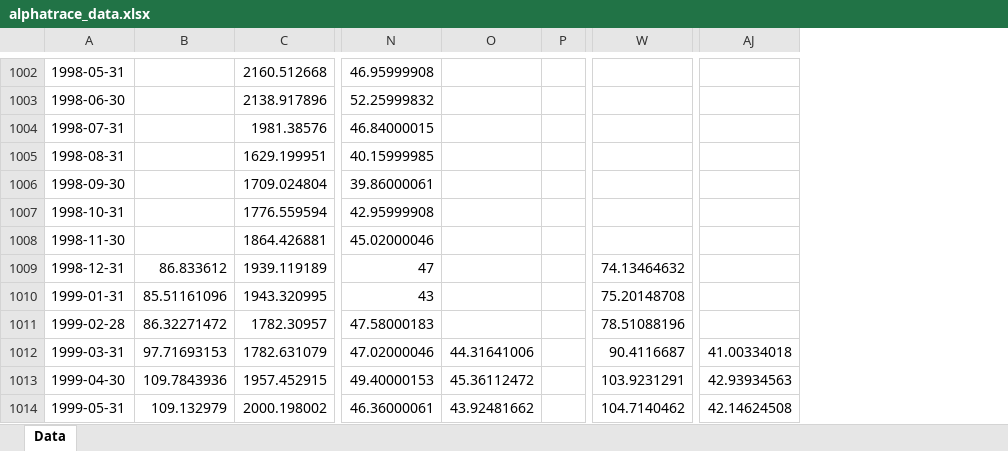
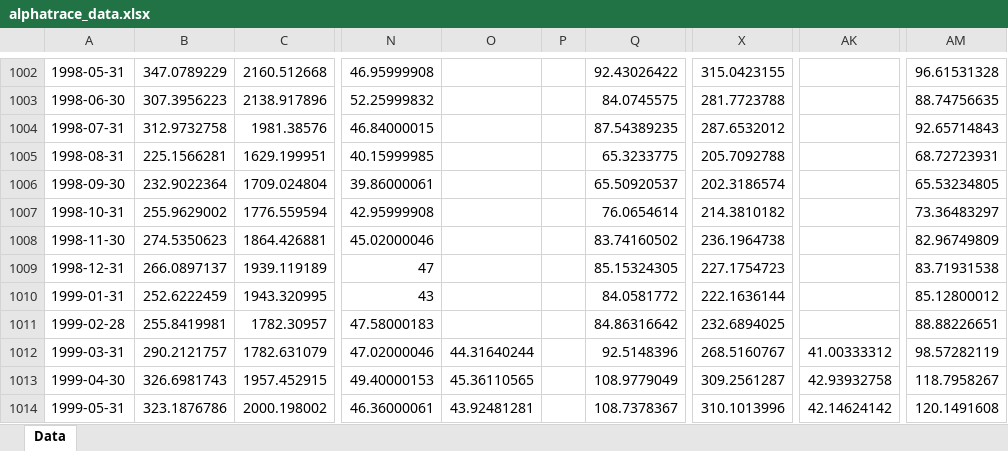
Before and after one commit to marco2012/alphatrace, an Excel workbook: public/alphatrace_data.xlsx, sheet Data, drawn as a sheet; only a part is shown, gaps mark what is left out; values as stored, in another font and other column widths than the file's, no borders; addresses are those after the commit; the diff covers the shown part only; the diff names each change by its address in the sheet, - before the commit and + after, or states it on an @@ line.

```diff
--- a/public/alphatrace_data.xlsx (sheet Data)
+++ b/public/alphatrace_data.xlsx (sheet Data)
+column Q, rows 1002-1014: 92.43026422 | 84.0745575 | 87.54389235 | 65.3233775 | 65.50920537 | 76.0654614 | 83.74160502 | 85.15324305 | 84.0581772 | 84.86316642 | 92.5148396 | 108.9779049 | 108.7378367
+column AM, rows 1002-1014: 96.61531328 | 88.74756635 | 92.65714843 | 68.72723931 | 65.53234805 | 73.36483297 | 82.96749809 | 83.71931538 | 85.12800012 | 88.88226651 | 98.57282119 | 118.7958267 | 120.1491608
-B1002: (empty)
+B1002: 347.0789229
-X1002: (empty)
+X1002: 315.0423155
-B1003: (empty)
+B1003: 307.3956223
-X1003: (empty)
+X1003: 281.7723788
-B1004: (empty)
+B1004: 312.9732758
-X1004: (empty)
+X1004: 287.6532012
-B1005: (empty)
+B1005: 225.1566281
-X1005: (empty)
+X1005: 205.7092788
-B1006: (empty)
+B1006: 232.9022364
-X1006: (empty)
+X1006: 202.3186574
-B1007: (empty)
+B1007: 255.9629002
-X1007: (empty)
+X1007: 214.3810182
-B1008: (empty)
+B1008: 274.5350623
-X1008: (empty)
+X1008: 236.1964738
-B1009: 86.833612
+B1009: 266.0897137
-X1009: 74.13464632
+X1009: 227.1754723
-B1010: 85.51161096
+B1010: 252.6222459
-X1010: 75.20148708
+X1010: 222.1636144
-B1011: 86.32271472
+B1011: 255.8419981
-X1011: 78.51088196
+X1011: 232.6894025
-B1012: 97.71693153
+B1012: 290.2121757
-O1012: 44.31641006
+O1012: 44.31640244
-X1012: 90.4116687
+X1012: 268.5160767
-AK1012: 41.00334018
+AK1012: 41.00333312
-B1013: 109.7843936
+B1013: 326.6981743
-O1013: 45.36112472
+O1013: 45.36110565
-X1013: 103.9231291
+X1013: 309.2561287
-AK1013: 42.93934563
+AK1013: 42.93932758
-B1014: 109.132979
+B1014: 323.1876786
-O1014: 43.92481662
+O1014: 43.92481281
-X1014: 104.7140462
+X1014: 310.1013996
-AK1014: 42.14624508
+AK1014: 42.14624142
```
Also changed, not shown: 1887 edited cells elsewhere in this sheet, 9 other files.
